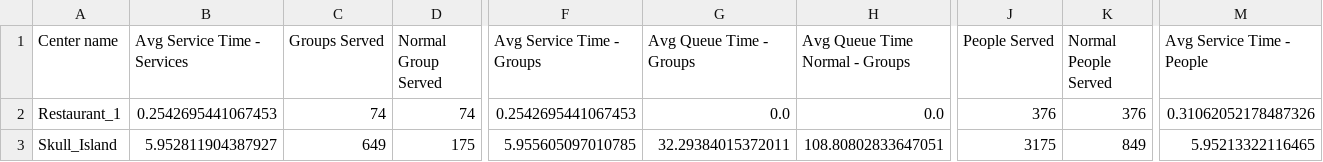
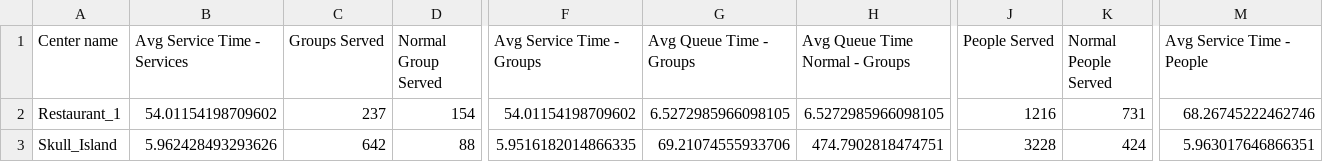
Before and after one commit to SimoneNicosanti/PMCSN_Project, a CSV file: Out/Data/Center/Interval/300.0-600.0.csv, drawn as a sheet; only a part is shown, gaps mark what is left out; the diff covers the shown part only; the diff names each change by its address in the sheet, - before the commit and + after, or states it on an @@ line.

```diff
--- a/Out/Data/Center/Interval/300.0-600.0.csv
+++ b/Out/Data/Center/Interval/300.0-600.0.csv
-B2 (Avg Service Time - Services): 0.2542695441067453
+B2 (Avg Service Time - Services): 54.01154198709602
-C2 (Groups Served): 74
+C2 (Groups Served): 237
-D2 (Normal Group Served): 74
+D2 (Normal Group Served): 154
-F2 (Avg Service Time - Groups): 0.2542695441067453
+F2 (Avg Service Time - Groups): 54.01154198709602
-G2 (Avg Queue Time - Groups): 0.0
+G2 (Avg Queue Time - Groups): 6.5272985966098105
-H2 (Avg Queue Time Normal - Groups): 0.0
+H2 (Avg Queue Time Normal - Groups): 6.5272985966098105
-J2 (People Served): 376
+J2 (People Served): 1216
-K2 (Normal People Served): 376
+K2 (Normal People Served): 731
-M2 (Avg Service Time - People): 0.31062052178487326
+M2 (Avg Service Time - People): 68.26745222462746
-B3 (Avg Service Time - Services): 5.952811904387927
+B3 (Avg Service Time - Services): 5.962428493293626
-C3 (Groups Served): 649
+C3 (Groups Served): 642
-D3 (Normal Group Served): 175
+D3 (Normal Group Served): 88
-F3 (Avg Service Time - Groups): 5.955605097010785
+F3 (Avg Service Time - Groups): 5.9516182014866335
-G3 (Avg Queue Time - Groups): 32.29384015372011
+G3 (Avg Queue Time - Groups): 69.21074555933706
-H3 (Avg Queue Time Normal - Groups): 108.80802833647051
+H3 (Avg Queue Time Normal - Groups): 474.7902818474751
-J3 (People Served): 3175
+J3 (People Served): 3228
-K3 (Normal People Served): 849
+K3 (Normal People Served): 424
-M3 (Avg Service Time - People): 5.95213322116465
+M3 (Avg Service Time - People): 5.963017646866351
```
Also changed, not shown: 130 edited cells elsewhere in this file, Out/Data/Center/Interval/0.0-180.0.csv, Out/Data/Center/Interval/180.0-300.0.csv, 48 other files.
